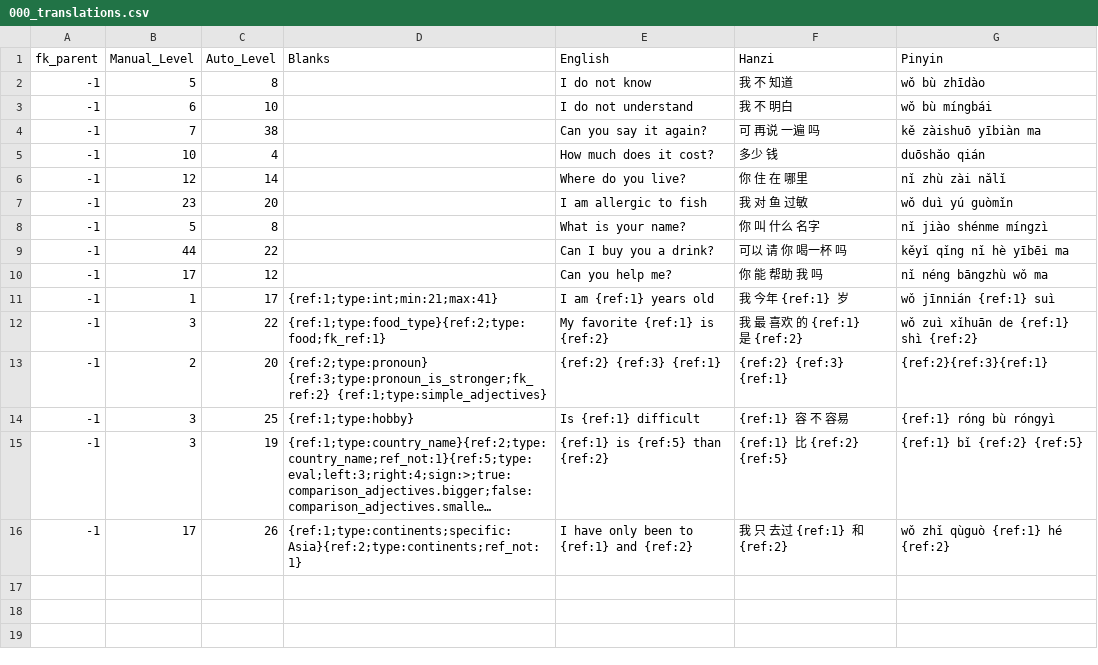
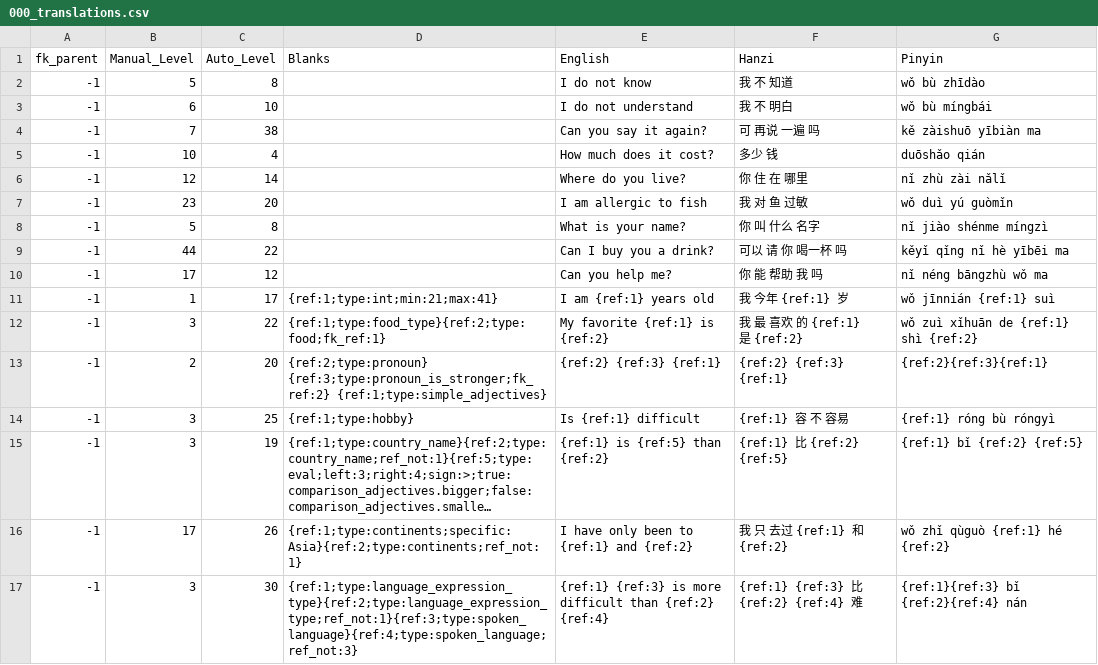
Before and after one commit to JasonFaas/mandarin-translations-sql-creation, a CSV file: data_raw/output/000_translations.csv, drawn as a sheet; long unchanged cells end in ….

Commit message:
Add a another comparison with more vocab

```diff
--- a/data_raw/output/000_translations.csv
+++ b/data_raw/output/000_translations.csv
@@ -16 +16,2 @@ fk_parent,Manual_Level,Auto_Level,Blanks,English,Hanzi,Pinyin
 -1,17,26,{ref:1;type:continents;specific:Asia}{ref:2;type:continents;ref_not:1},I have only been to {ref:1} and {ref:2},我 只 去过 {ref:1} 和 {ref:2},wǒ zhǐ qùguò {ref:1} hé {ref:2}
+-1,3,30,{ref:1;type:language_expression_type}{ref:2;type:language_expression_type;ref_not:1}{ref:3;type:spoken_language}{ref:4;type:spoken_language;ref_not:3},{ref:1} {ref:3} is more difficult than {ref:2} {ref:4},{ref:1} {ref:3} 比 {ref:2} {ref:4} 难,{ref:1}{ref:3} bǐ {ref:2}{ref:4} nán
```
